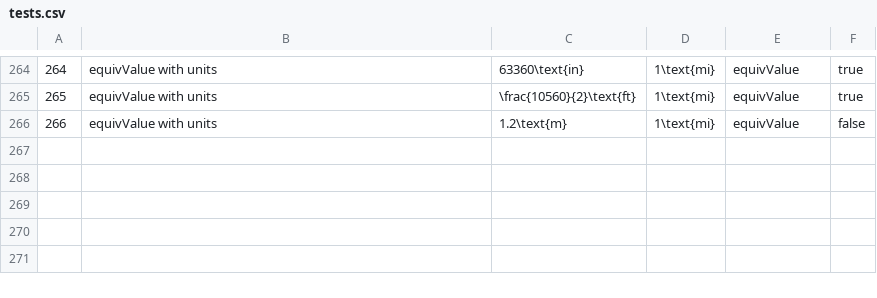
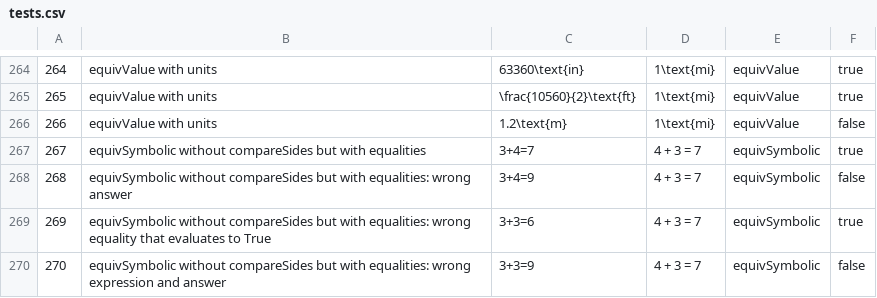
Before and after one commit to hynky1999/sympys_temp, a CSV file: tests.csv, drawn as a sheet; only a part is shown, gaps mark what is left out; the diff names each change by its address in the sheet, - before the commit and + after, or states it on an @@ line.

Commit message:
Fix for equivSymbolic without compareSides for cases when equalities are used

```diff
--- a/tests.csv
+++ b/tests.csv
+row 267: 267 | equivSymbolic without compareSides but with equalities | 3+4=7 | 4 + 3 = 7 | equivSymbolic | true
+row 268: 268 | equivSymbolic without compareSides but with equalities: wrong answer | 3+4=9 | 4 + 3 = 7 | equivSymbolic | false
+row 269: 269 | equivSymbolic without compareSides but with equalities: wrong equality that evaluates to True | 3+3=6 | 4 + 3 = 7 | equivSymbolic | true
+row 270: 270 | equivSymbolic without compareSides but with equalities: wrong expression and answer | 3+3=9 | 4 + 3 = 7 | equivSymbolic | false
```
Also changed, not shown: 1 other file.
